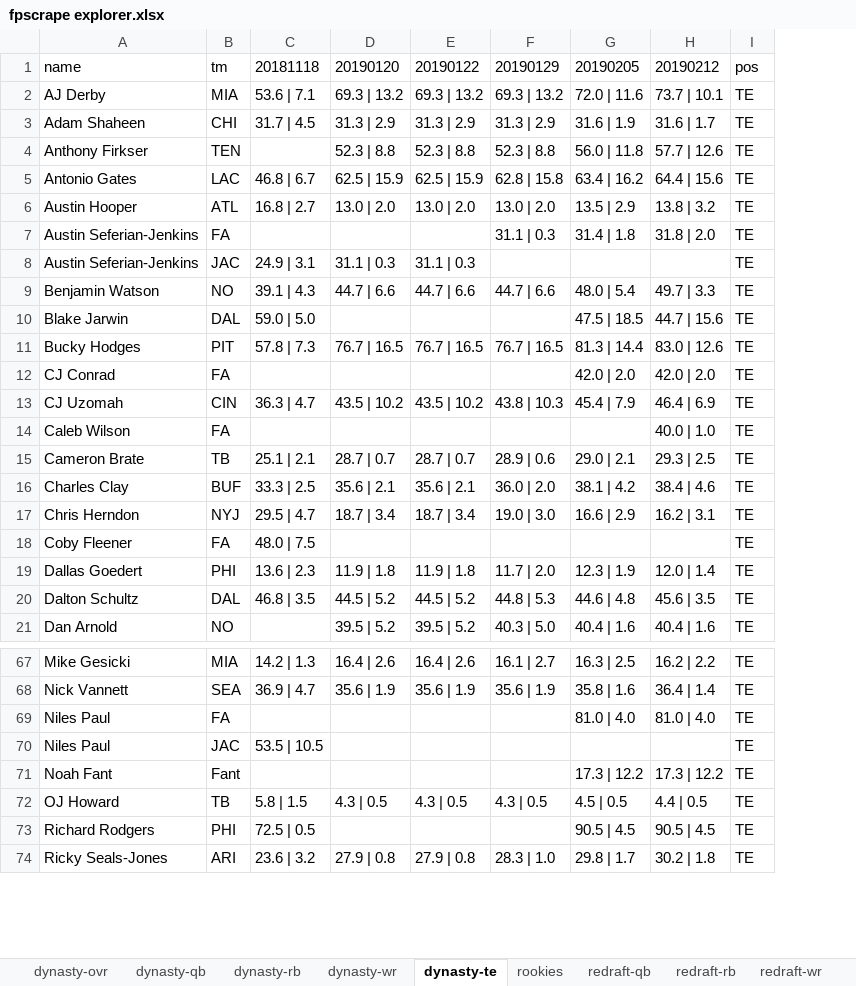
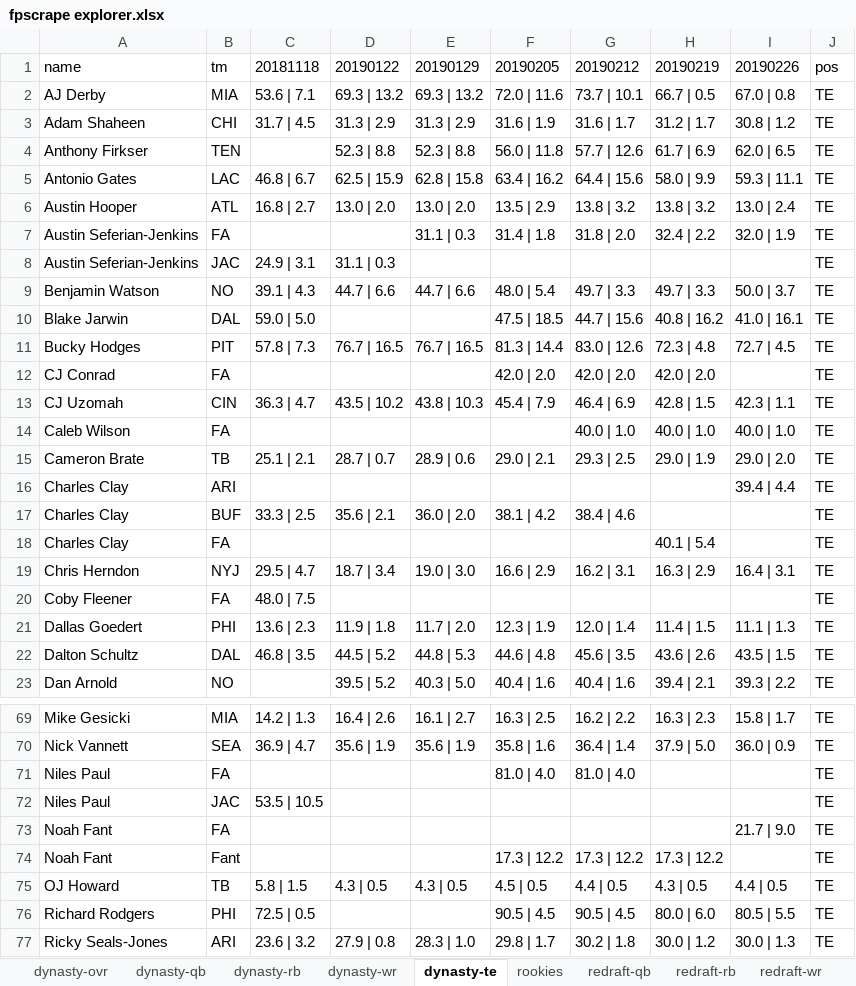
Before and after one commit to dynastyprocess/data, an Excel workbook: files/workbooks/fpscrape explorer.xlsx, sheet dynasty-te, drawn as a sheet; only a part is shown, gaps mark what is left out; values as stored, in another font and other column widths than the file's, no borders; table styles not drawn; removed rows and columns are numbered as before the commit, all else as after; the diff names each change by its address in the sheet, - before the commit and + after, or states it on an @@ line.

```diff
--- a/files/workbooks/fpscrape explorer.xlsx (sheet dynasty-te)
+++ b/files/workbooks/fpscrape explorer.xlsx (sheet dynasty-te)
-column E, rows 1-21: 20190122 | 69.3 | 13.2 | 31.3 | 2.9 | 52.3 | 8.8 | 62.5 | 15.9 | 13.0 | 2.0 |  | 31.1 | 0.3 | 44.7 | 6.6 |  | 76.7 | 16.5 |  | 43.5 | 10.2 |  | 28.7 | 0.7 | 35.6 | 2.1 | 18.7 | 3.4 |  | 11.9 | 1.8 | 44.5 | 5.2 | 39.5 | 5.2; rows 67-74: 16.4 | 2.6 | 35.6 | 1.9 |  |  |  | 4.3 | 0.5 |  | 27.9 | 0.8
+column H, rows 1-15: 20190219 | 66.7 | 0.5 | 31.2 | 1.7 | 61.7 | 6.9 | 58.0 | 9.9 | 13.8 | 3.2 | 32.4 | 2.2 |  | 49.7 | 3.3 | 40.8 | 16.2 | 72.3 | 4.8 | 42.0 | 2.0 | 42.8 | 1.5 | 40.0 | 1.0 | 29.0 | 1.9; rows 19-23: 16.3 | 2.9 |  | 11.4 | 1.5 | 43.6 | 2.6 | 39.4 | 2.1; rows 69-70: 16.3 | 2.3 | 37.9 | 5.0; rows 74-77: 17.3 | 12.2 | 4.3 | 0.5 | 80.0 | 6.0 | 30.0 | 1.2
+column I, rows 1-15: 20190226 | 67.0 | 0.8 | 30.8 | 1.2 | 62.0 | 6.5 | 59.3 | 11.1 | 13.0 | 2.4 | 32.0 | 1.9 |  | 50.0 | 3.7 | 41.0 | 16.1 | 72.7 | 4.5 |  | 42.3 | 1.1 | 40.0 | 1.0 | 29.0 | 2.0; rows 19-23: 16.4 | 3.1 |  | 11.1 | 1.3 | 43.5 | 1.5 | 39.3 | 2.2; rows 69-70: 15.8 | 1.7 | 36.0 | 0.9; rows 75-77: 4.4 | 0.5 | 80.5 | 5.5 | 30.0 | 1.3
-D1: 20190120
+D1: 20190122
+row 16: Charles Clay | ARI |  |  |  |  |  |  | 39.4 | 4.4 | TE
+row 18: Charles Clay | FA |  |  |  |  |  | 40.1 | 5.4 |  | TE
+row 73: Noah Fant | FA |  |  |  |  |  |  | 21.7 | 9.0 | TE
```
Also changed, not shown: sheet dyn-v-rdp, sheet dynasty-ovr, sheet redraft-te, sheet redraft-wr, sheet redraft-qb, sheet redraft-rb, 4 more sheets, files/workbooks/values-calculator.xlsx, 17 other files.
